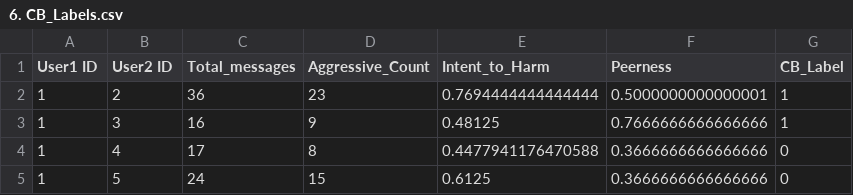
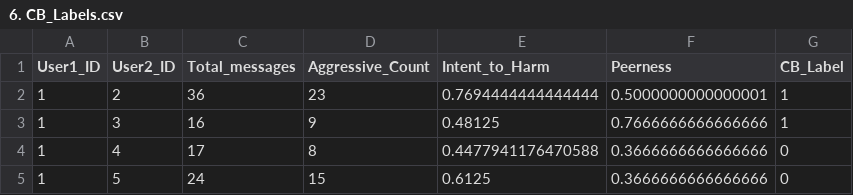
Before and after one commit to mrsidman/CyberBullying, a CSV file: cyberbullying-data/6. CB_Labels.csv, drawn as a sheet; only a part is shown.

Commit message:
Merging Complete
Deleted duplicate rows from finaltrdata and merged it with CB_labels

```diff
--- a/cyberbullying-data/6. CB_Labels.csv
+++ b/cyberbullying-data/6. CB_Labels.csv
@@ -1,2 +1,2 @@
-User1 ID,User2 ID,Total_messages,Aggressive_Count,Intent_to_Harm,Peerness,CB_Label
+User1_ID,User2_ID,Total_messages,Aggressive_Count,Intent_to_Harm,Peerness,CB_Label
 1,2,36,23,0.7694444444444444,0.5000000000000001,1
```
Also changed, not shown: 4 other files.
